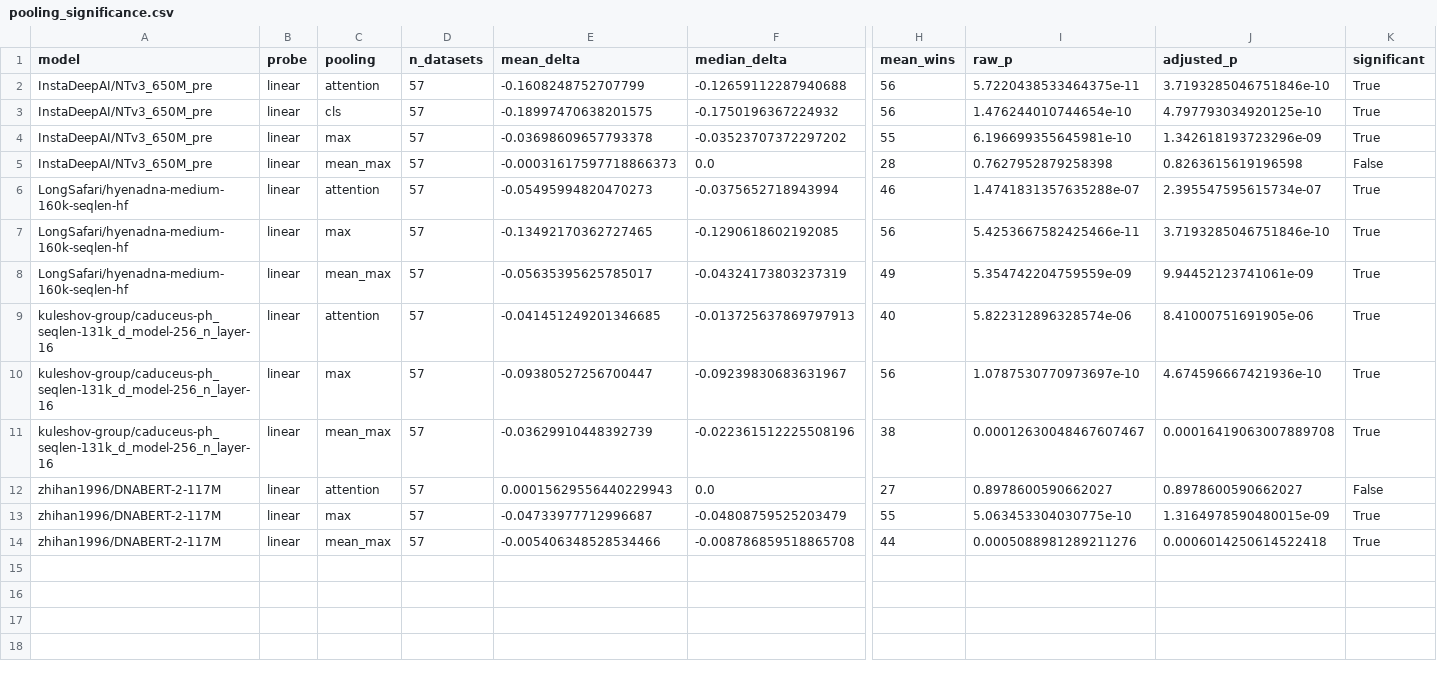
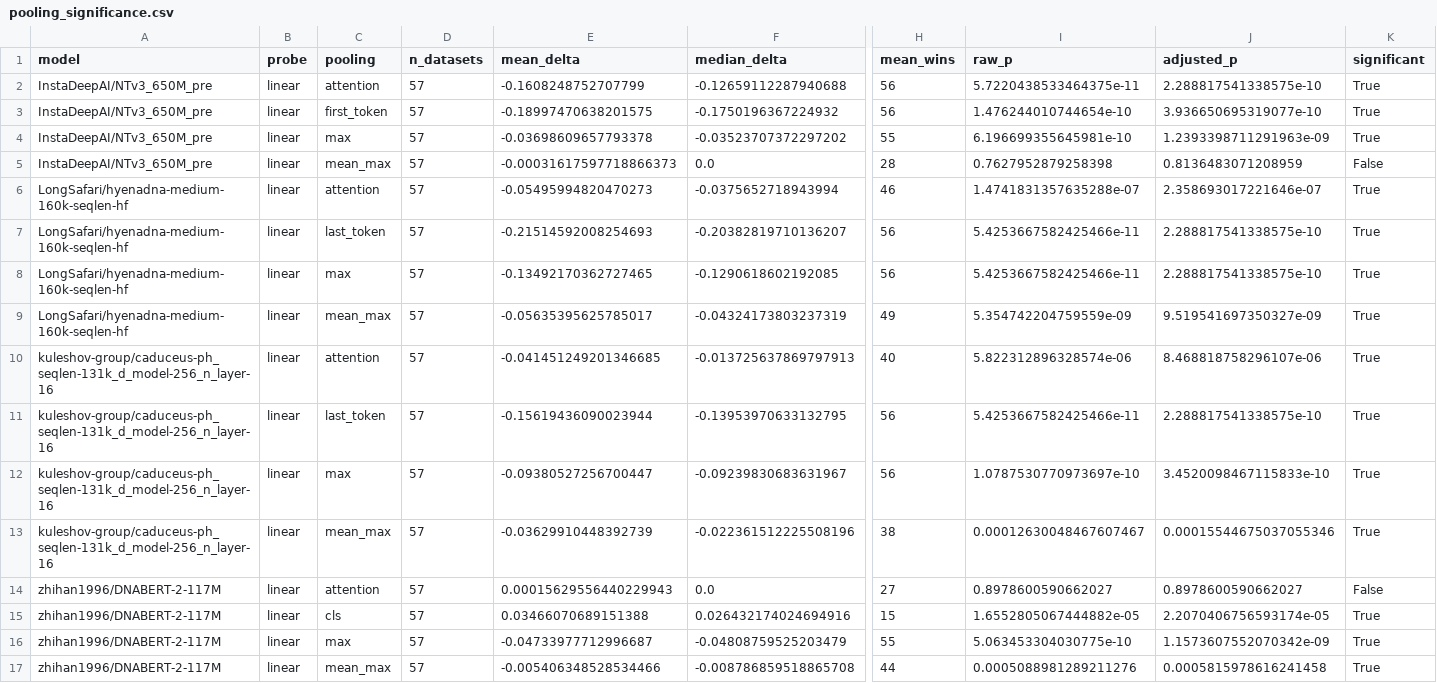
Before and after one commit to vincenzocivale/genome-cgr-embedding, a CSV file: results/rebuttal/E5_pooling/pooling_significance.csv, drawn as a sheet; only a part is shown, gaps mark what is left out; addresses are those after the commit; rows hold the shown columns only; the diff names each change by its address in the sheet, - before the commit and + after, or states it on an @@ line.

```diff
--- a/results/rebuttal/E5_pooling/pooling_significance.csv
+++ b/results/rebuttal/E5_pooling/pooling_significance.csv
-J2 (adjusted_p): 3.7193285046751846e-10
+J2 (adjusted_p): 2.288817541338575e-10
-C3 (pooling): cls
+C3 (pooling): first_token
-J3 (adjusted_p): 4.797793034920125e-10
+J3 (adjusted_p): 3.936650695319077e-10
-J4 (adjusted_p): 1.342618193723296e-09
+J4 (adjusted_p): 1.2393398711291963e-09
-J5 (adjusted_p): 0.8263615619196598
+J5 (adjusted_p): 0.8136483071208959
-J6 (adjusted_p): 2.395547595615734e-07
+J6 (adjusted_p): 2.358693017221646e-07
+row 7: LongSafari/hyenadna-medium-160k-seqlen-hf | linear | last_token | 57 | -0.21514592008254693 | -0.20382819710136207 | 56 | 5.4253667582425466e-11 | 2.288817541338575e-10 | True
-J8 (adjusted_p): 3.7193285046751846e-10
+J8 (adjusted_p): 2.288817541338575e-10
-J9 (adjusted_p): 9.94452123741061e-09
+J9 (adjusted_p): 9.519541697350327e-09
-J10 (adjusted_p): 8.41000751691905e-06
+J10 (adjusted_p): 8.468818758296107e-06
+row 11: kuleshov-group/caduceus-ph_seqlen-131k_d_model-256_n_layer-16 | linear | last_token | 57 | -0.15619436090023944 | -0.13953970633132795 | 56 | 5.4253667582425466e-11 | 2.288817541338575e-10 | True
-J12 (adjusted_p): 4.674596667421936e-10
+J12 (adjusted_p): 3.4520098467115833e-10
-J13 (adjusted_p): 0.00016419063007889708
+J13 (adjusted_p): 0.00015544675037055346
+row 15: zhihan1996/DNABERT-2-117M | linear | cls | 57 | 0.03466070689151388 | 0.026432174024694916 | 15 | 1.6552805067444882e-05 | 2.2070406756593174e-05 | True
-J16 (adjusted_p): 1.3164978590480015e-09
+J16 (adjusted_p): 1.1573607552070342e-09
-J17 (adjusted_p): 0.0006014250614522418
+J17 (adjusted_p): 0.0005815978616241458
```
Also changed, not shown: results/rebuttal/E5_pooling/best_pooling_by_model.csv, results/rebuttal/E5_pooling/best_pooling_by_task.csv, 7 other files.
